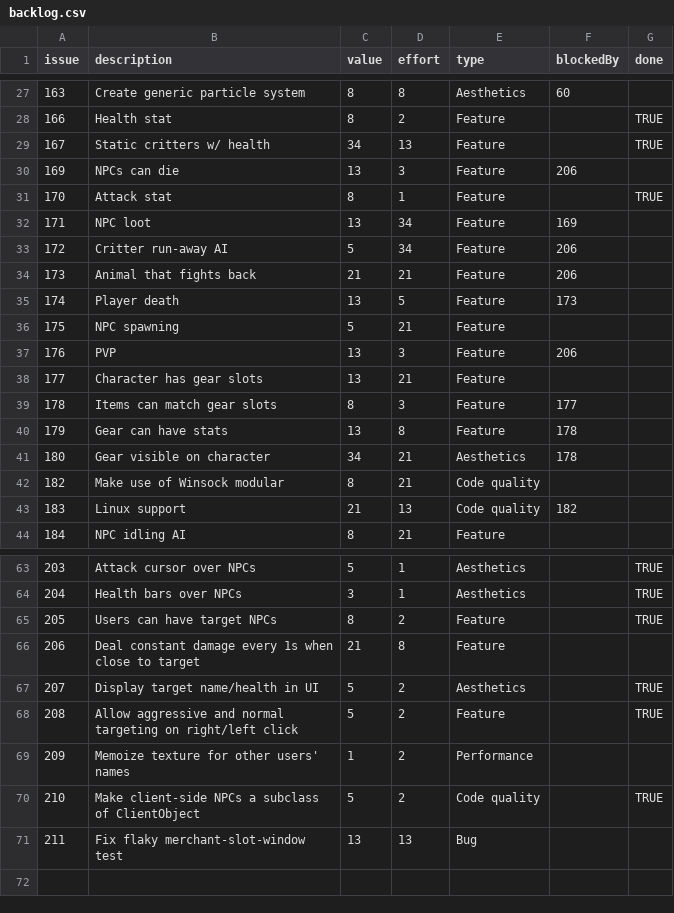
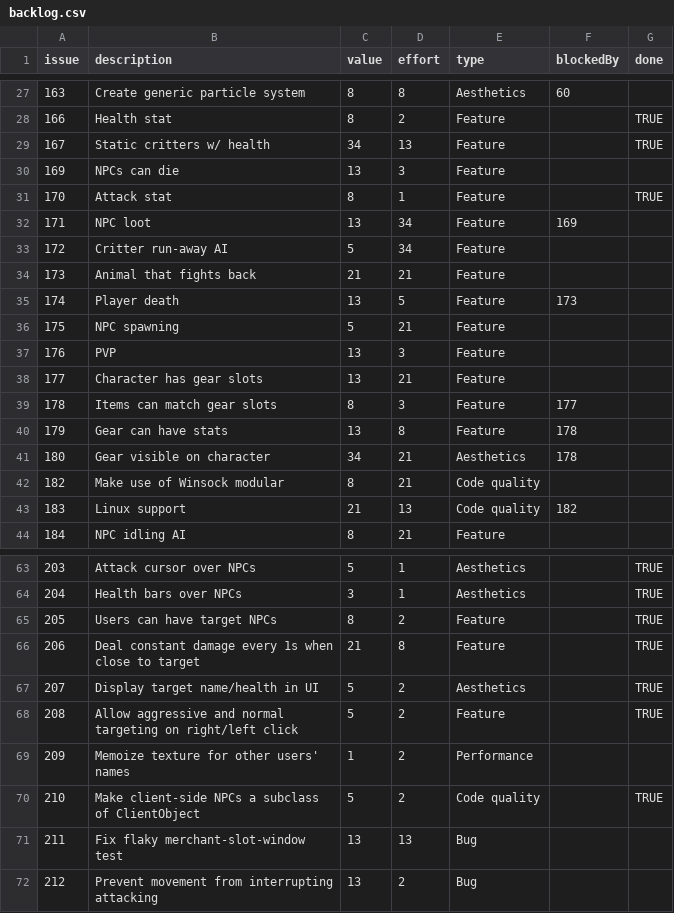
Before and after one commit to timgurto/Hellas, a CSV file: doc/backlog/backlog.csv, drawn as a sheet; only a part is shown, gaps mark what is left out.

```diff
--- a/doc/backlog/backlog.csv
+++ b/doc/backlog/backlog.csv
@@ -29,10 +29,10 @@ issue,description,value,effort,type,blockedBy,done
 167,Static critters w/ health,34,13,Feature,,TRUE
-169,NPCs can die,13,3,Feature,206,
+169,NPCs can die,13,3,Feature,,
 170,Attack stat,8,1,Feature,,TRUE
 171,NPC loot,13,34,Feature,169,
-172,Critter run-away AI,5,34,Feature,206
-173,Animal that fights back,21,21,Feature,206
+172,Critter run-away AI,5,34,Feature,
+173,Animal that fights back,21,21,Feature,
 174,Player death,13,5,Feature,173
 175,NPC spawning,5,21,Feature,
-176,PVP,13,3,Feature,206
+176,PVP,13,3,Feature,
 177,Character has gear slots,13,21,Feature,
@@ -65,3 +65,3 @@ issue,description,value,effort,type,blockedBy,done
 205,Users can have target NPCs,8,2,Feature,,TRUE
-206,Deal constant damage every 1s when close to target,21,8,Feature,,
+206,Deal constant damage every 1s when close to target,21,8,Feature,,TRUE
 207,Display target name/health in UI,5,2,Aesthetics,,TRUE
@@ -71 +71,2 @@ issue,description,value,effort,type,blockedBy,done
 211,Fix flaky merchant-slot-window test,13,13,Bug,,
+212,Prevent movement from interrupting attacking,13,2,Bug,,
```
Also changed, not shown: 10 other files.
